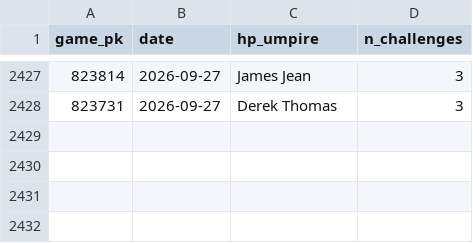
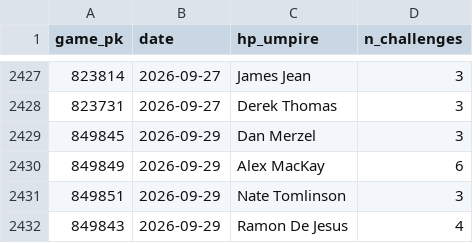
Before and after one commit to jasonbhorne/abs-tracker, a CSV file: data/processed_games.csv, drawn as a sheet; only a part is shown, gaps mark what is left out; the diff names each change by its address in the sheet, - before the commit and + after, or states it on an @@ line.

```diff
--- a/data/processed_games.csv
+++ b/data/processed_games.csv
+row 2429: 849845 | 2026-09-29 | Dan Merzel | 3
+row 2430: 849849 | 2026-09-29 | Alex MacKay | 6
+row 2431: 849851 | 2026-09-29 | Nate Tomlinson | 3
+row 2432: 849843 | 2026-09-29 | Ramon De Jesus | 4
```
Also changed, not shown: data/team_timeseries.csv, 2 other files.
